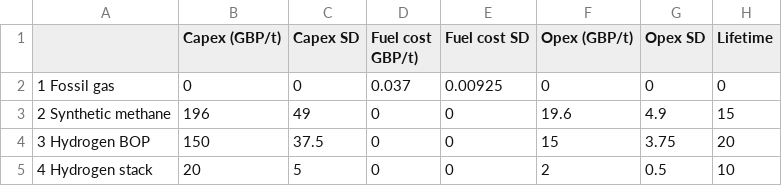
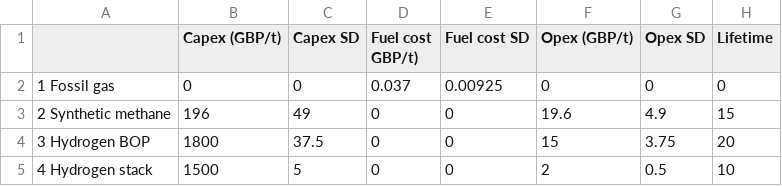
Before and after one commit to AEdwards476/FTT_StandAlone_GMP, a CSV file: Inputs/S0/FTT-GMP/gm_costs_molecules.csv, drawn as a sheet; only a part is shown; the diff names each change by its address in the sheet, - before the commit and + after, or states it on an @@ line.

Commit message:
Adjust hydrogen costs
Placeholders for unannualised costs

```diff
--- a/Inputs/S0/FTT-GMP/gm_costs_molecules.csv
+++ b/Inputs/S0/FTT-GMP/gm_costs_molecules.csv
-B4 (Capex (GBP/t)): 150
+B4 (Capex (GBP/t)): 1800
-B5 (Capex (GBP/t)): 20
+B5 (Capex (GBP/t)): 1500
```
